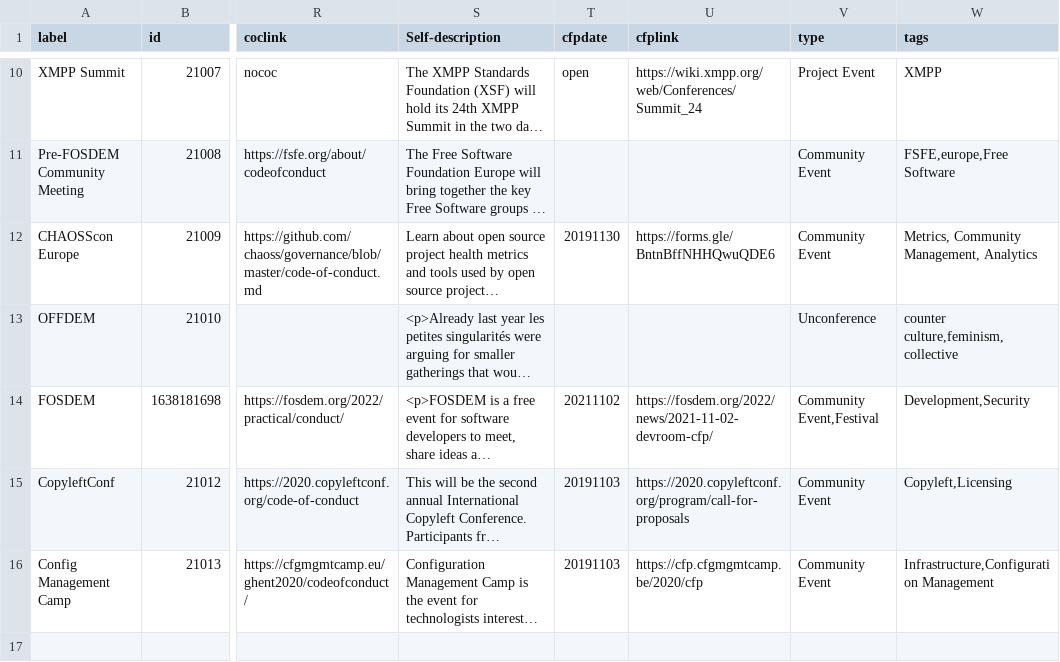
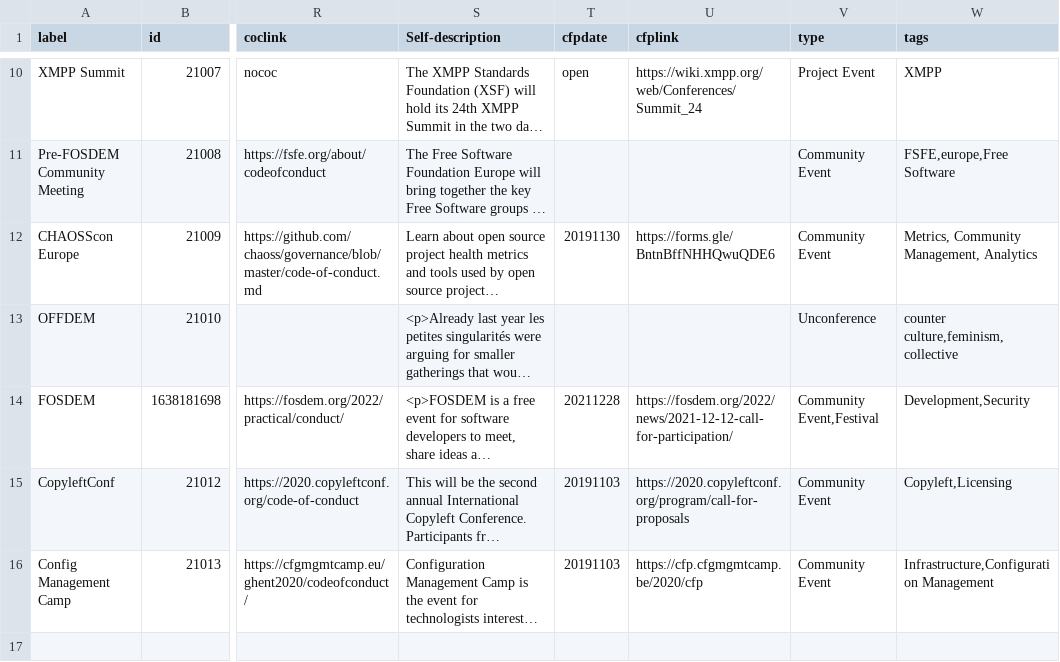
Before and after one commit to foss-events/website, a CSV file: data/2022_events_db.csv, drawn as a sheet; only a part is shown, gaps mark what is left out; long unchanged cells end in …; the diff names each change by its address in the sheet, - before the commit and + after, or states it on an @@ line.

Commit message:
adding cfp to fosdem

```diff
--- a/data/2022_events_db.csv
+++ b/data/2022_events_db.csv
-T14 (cfpdate): 20211102
+T14 (cfpdate): 20211228
-U14 (cfplink): https://fosdem.org/2022/news/2021-11-02-devroom-cfp/
+U14 (cfplink): https://fosdem.org/2022/news/2021-12-12-call-for-participation/
```
